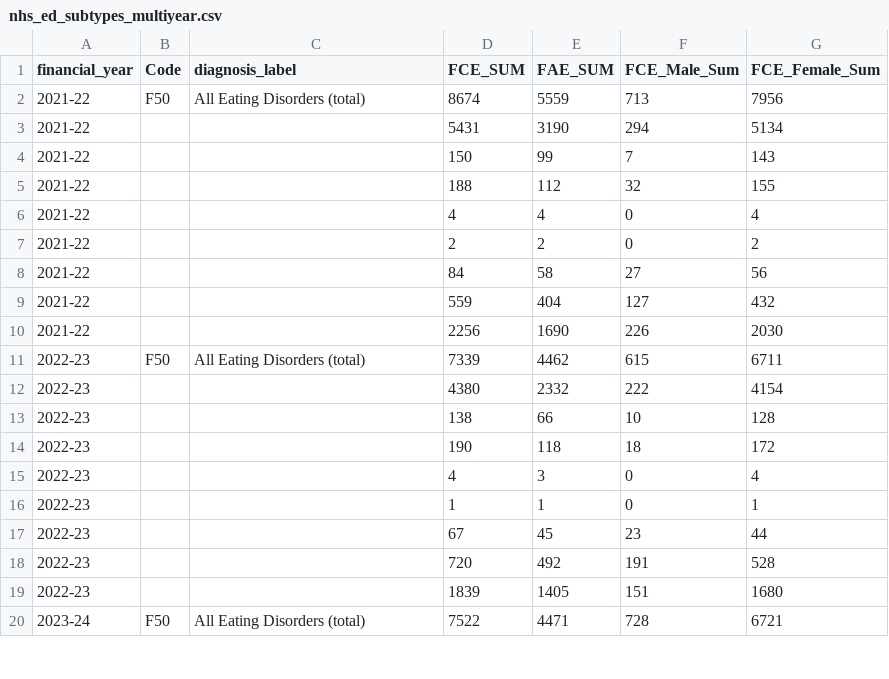
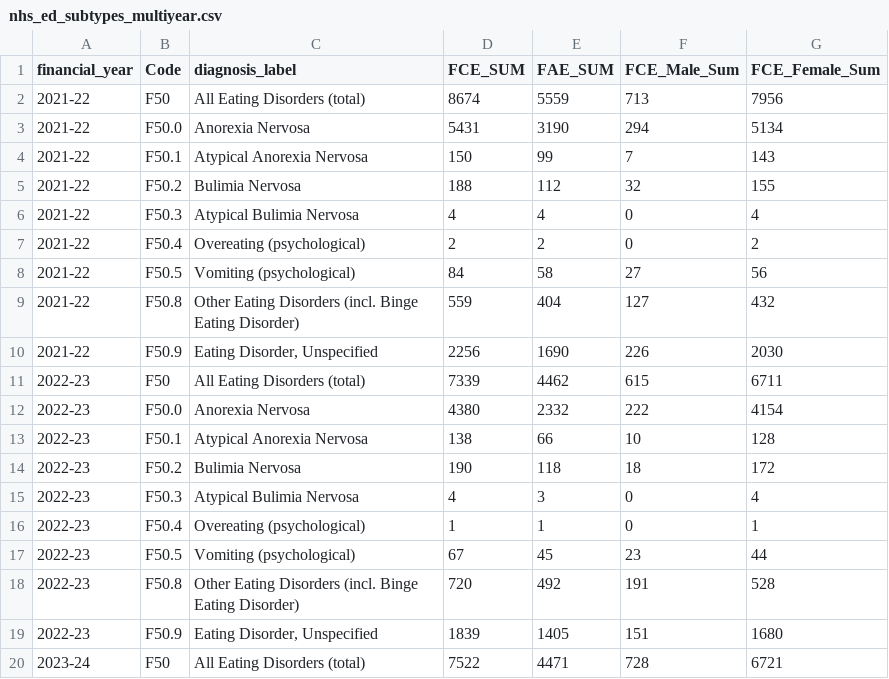
Before and after one commit to Ruchika15-sh/Eating-disorder-Analysis, a CSV file: data/processed/nhs_ed_subtypes_multiyear.csv, drawn as a sheet; only a part is shown; the diff covers the shown part only.

```diff
--- a/data/processed/nhs_ed_subtypes_multiyear.csv
+++ b/data/processed/nhs_ed_subtypes_multiyear.csv
@@ -2,19 +2,19 @@ financial_year,Code,diagnosis_label,FCE_SUM,FAE_SUM,FCE_Male_Sum,FCE_Female_Sum
 2021-22,F50,All Eating Disorders (total),8674,5559,713,7956
-2021-22,,,5431,3190,294,5134
-2021-22,,,150,99,7,143
-2021-22,,,188,112,32,155
-2021-22,,,4,4,0,4
-2021-22,,,2,2,0,2
-2021-22,,,84,58,27,56
-2021-22,,,559,404,127,432
-2021-22,,,2256,1690,226,2030
+2021-22,F50.0,Anorexia Nervosa,5431,3190,294,5134
+2021-22,F50.1,Atypical Anorexia Nervosa,150,99,7,143
+2021-22,F50.2,Bulimia Nervosa,188,112,32,155
+2021-22,F50.3,Atypical Bulimia Nervosa,4,4,0,4
+2021-22,F50.4,Overeating (psychological),2,2,0,2
+2021-22,F50.5,Vomiting (psychological),84,58,27,56
+2021-22,F50.8,Other Eating Disorders (incl. Binge Eating Disorder),559,404,127,432
+2021-22,F50.9,"Eating Disorder, Unspecified",2256,1690,226,2030
 2022-23,F50,All Eating Disorders (total),7339,4462,615,6711
-2022-23,,,4380,2332,222,4154
-2022-23,,,138,66,10,128
-2022-23,,,190,118,18,172
-2022-23,,,4,3,0,4
-2022-23,,,1,1,0,1
-2022-23,,,67,45,23,44
-2022-23,,,720,492,191,528
-2022-23,,,1839,1405,151,1680
+2022-23,F50.0,Anorexia Nervosa,4380,2332,222,4154
+2022-23,F50.1,Atypical Anorexia Nervosa,138,66,10,128
+2022-23,F50.2,Bulimia Nervosa,190,118,18,172
+2022-23,F50.3,Atypical Bulimia Nervosa,4,3,0,4
+2022-23,F50.4,Overeating (psychological),1,1,0,1
+2022-23,F50.5,Vomiting (psychological),67,45,23,44
+2022-23,F50.8,Other Eating Disorders (incl. Binge Eating Disorder),720,492,191,528
+2022-23,F50.9,"Eating Disorder, Unspecified",1839,1405,151,1680
 2023-24,F50,All Eating Disorders (total),7522,4471,728,6721
```
Also changed, not shown: 16 edited cells elsewhere in this file, data/processed/nhs_ed_subtypes_all_years.csv, 23 other files.
